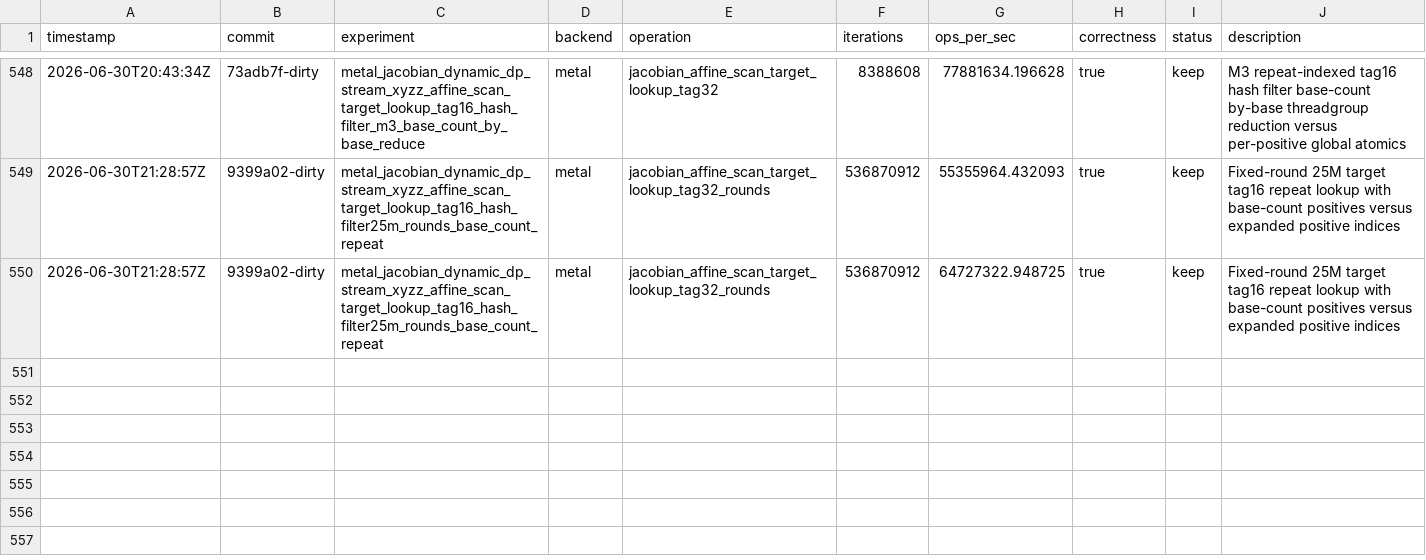
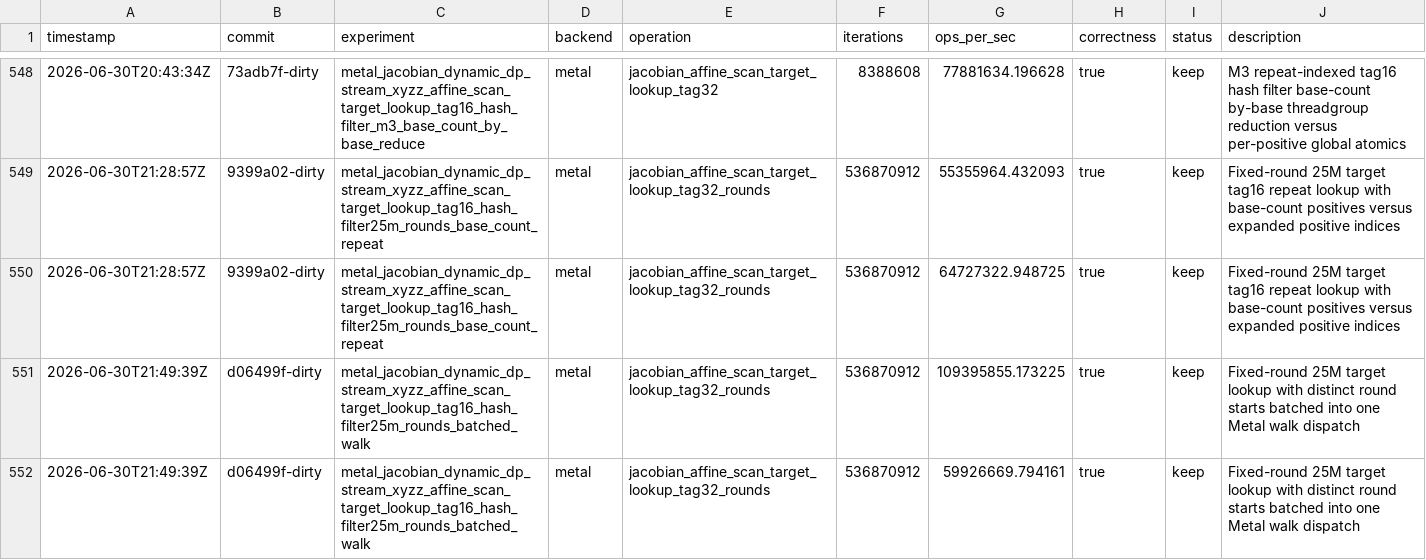
Before and after one commit to metaforismo/RCKangaroo-MT, a TSV file: autoresearch/results.tsv, drawn as a sheet; only a part is shown, gaps mark what is left out; the diff names each change by its address in the sheet, - before the commit and + after, or states it on an @@ line.

Commit message:
solver: batch fixed-round walk dispatch

```diff
--- a/autoresearch/results.tsv
+++ b/autoresearch/results.tsv
+row 551: 2026-06-30T21:49:39Z | d06499f-dirty | metal_jacobian_dynamic_dp_stream_xyzz_affine_scan_target_lookup_tag16_hash_filter25m_rounds_batched_walk | metal | jacobian_affine_scan_target_lookup_tag32_rounds | 536870912 | 109395855.173225 | true | keep | Fixed-round 25M target lookup with distinct round starts batched into one Metal walk dispatch
+row 552: 2026-06-30T21:49:39Z | d06499f-dirty | metal_jacobian_dynamic_dp_stream_xyzz_affine_scan_target_lookup_tag16_hash_filter25m_rounds_batched_walk | metal | jacobian_affine_scan_target_lookup_tag32_rounds | 536870912 | 59926669.794161 | true | keep | Fixed-round 25M target lookup with distinct round starts batched into one Metal walk dispatch
```
Also changed, not shown: 9 other files.
